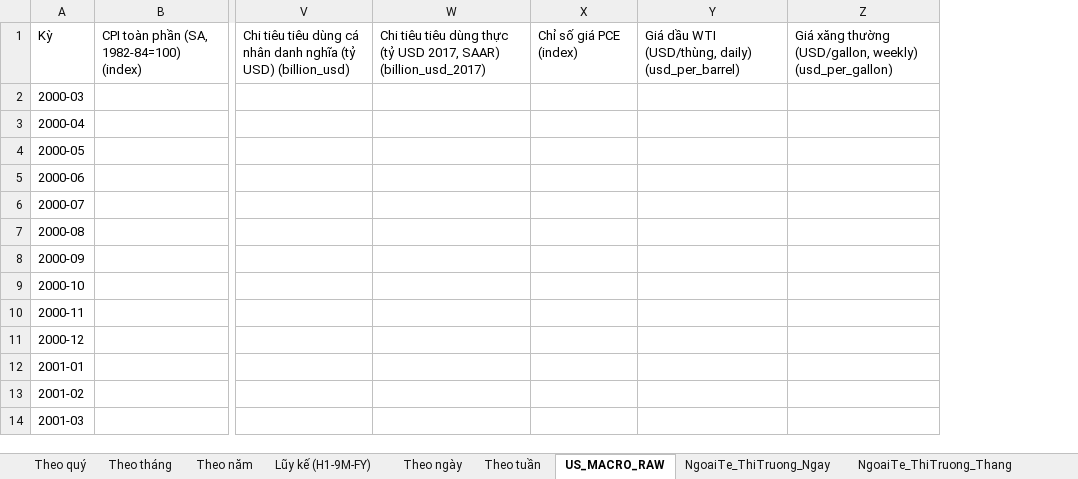
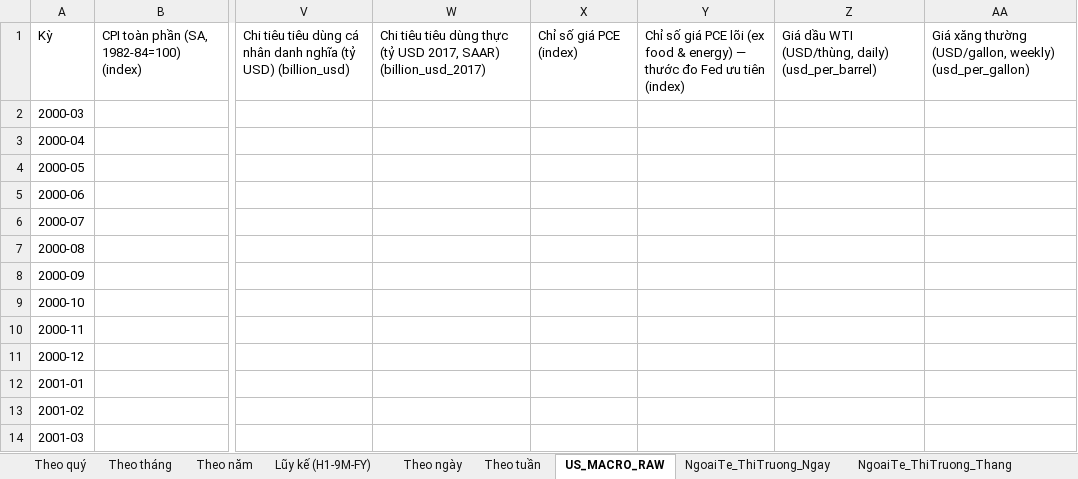
Before and after one commit to Truongutc/Phan-tich-FA, an Excel workbook: Bao cao/VIMO/VIMO_Lich_Su_Chi_So.xlsx, sheet US_MACRO_RAW, drawn as a sheet; only a part is shown, gaps mark what is left out; values as stored, in another font and other column widths than the file's, no borders; 2 other sheets too large or unreadable and not compared; the diff names each change by its address in the sheet, - before the commit and + after, or states it on an @@ line.

```diff
--- a/Bao cao/VIMO/VIMO_Lich_Su_Chi_So.xlsx (sheet US_MACRO_RAW)
+++ b/Bao cao/VIMO/VIMO_Lich_Su_Chi_So.xlsx (sheet US_MACRO_RAW)
+column Y, row 1: Chỉ số giá PCE lõi (ex food & energy) — thước đo Fed ưu tiên (index)
```
Also changed, not shown: sheet NgoaiTe_ThiTruong_Thang, 7 other files.
